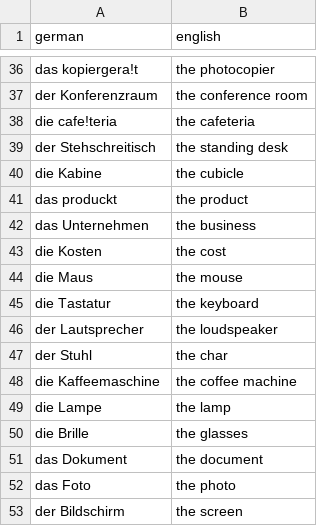
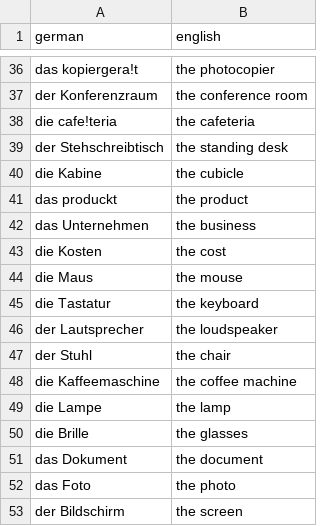
Before and after one commit to justin1200/learnGerman, a CSV file: csv/germanWords/theWorkplace.csv, drawn as a sheet; only a part is shown, gaps mark what is left out.

```diff
--- a/csv/germanWords/theWorkplace.csv
+++ b/csv/germanWords/theWorkplace.csv
@@ -38,3 +38,3 @@ der Konferenzraum,the conference room
 die cafe!teria,the cafeteria
-der Stehschreitisch,the standing desk
+der Stehschreibtisch,the standing desk
 die Kabine,the cubicle
@@ -46,3 +46,3 @@ die Tastatur,the keyboard
 der Lautsprecher,the loudspeaker
-der Stuhl,the char
+der Stuhl,the chair
 die Kaffeemaschine,the coffee machine
```
Also changed, not shown: 1 other file.
